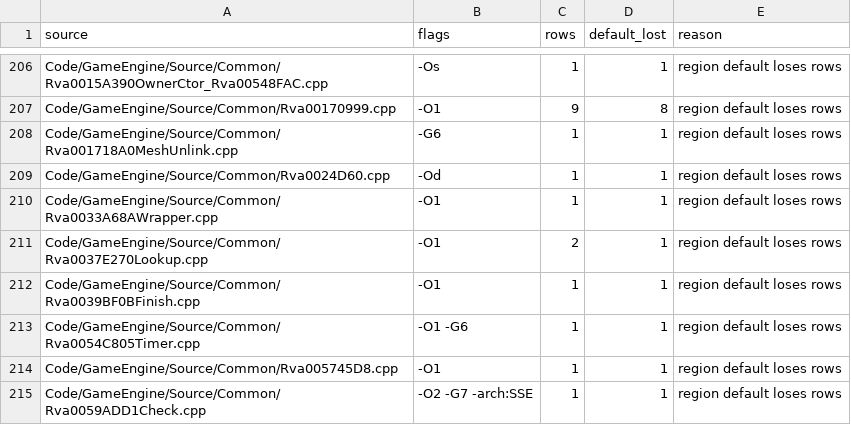
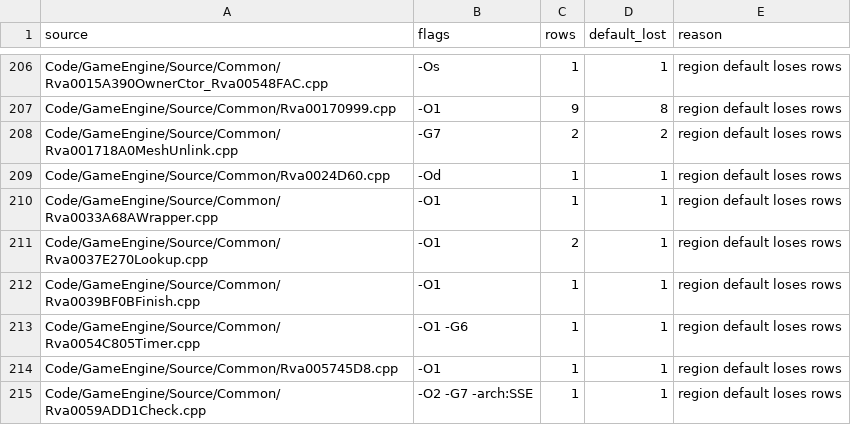
Before and after one commit to AA-plus/Open-BFME-2, a CSV file: reverse/flag_overrides.csv, drawn as a sheet; only a part is shown, gaps mark what is left out.

```diff
--- a/reverse/flag_overrides.csv
+++ b/reverse/flag_overrides.csv
@@ -207,3 +207,3 @@ Code/GameEngine/Source/Common/Rva0015A390OwnerCtor_Rva00548FAC.cpp,-Os,1,1,regio
 Code/GameEngine/Source/Common/Rva00170999.cpp,-O1,9,8,region default loses rows
-Code/GameEngine/Source/Common/Rva001718A0MeshUnlink.cpp,-G6,1,1,region default loses rows
+Code/GameEngine/Source/Common/Rva001718A0MeshUnlink.cpp,-G7,2,2,region default loses rows
 Code/GameEngine/Source/Common/Rva0024D60.cpp,-Od,1,1,region default loses rows
```
Also changed, not shown: 3 other files.
